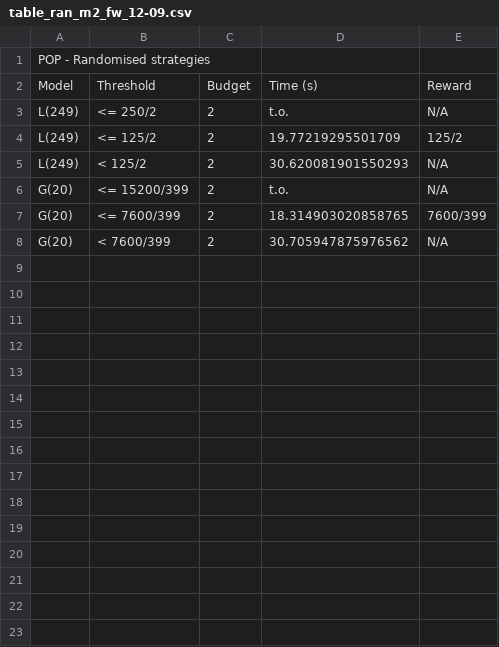
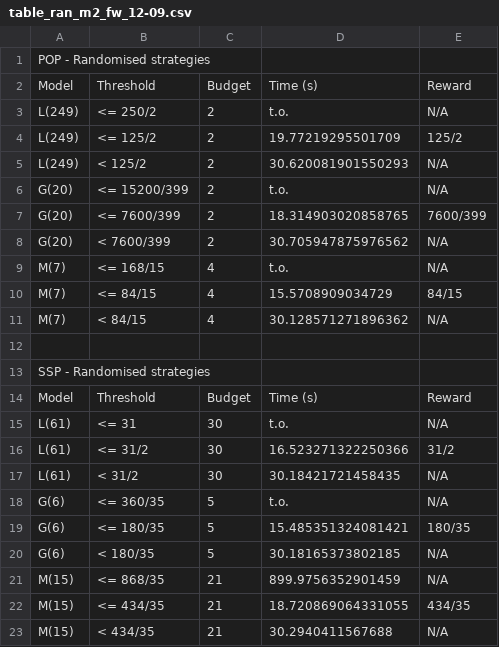
Before and after one commit to Zedrichu/Optimal-Observability-Problem, a CSV file: benchmark_repo/original_fw/table_ran_m2_fw_12-09.csv, drawn as a sheet; the diff names each change by its address in the sheet, - before the commit and + after, or states it on an @@ line.

Commit message:
Benchmarked original file-writing on Mac-M2

```diff
--- a/benchmark_repo/original_fw/table_ran_m2_fw_12-09.csv
+++ b/benchmark_repo/original_fw/table_ran_m2_fw_12-09.csv
+row 9: M(7) | <= 168/15 | 4 | t.o. | N/A
+row 10: M(7) | <= 84/15 | 4 | 15.5708909034729 | 84/15
+row 11: M(7) | < 84/15 | 4 | 30.128571271896362 | N/A
+row 12: (empty)
+row 13: SSP - Randomised strategies
+row 14: Model | Threshold | Budget | Time (s) | Reward
+row 15: L(61) | <= 31 | 30 | t.o. | N/A
+row 16: L(61) | <= 31/2 | 30 | 16.523271322250366 | 31/2
+row 17: L(61) | < 31/2 | 30 | 30.18421721458435 | N/A
+row 18: G(6) | <= 360/35 | 5 | t.o. | N/A
+row 19: G(6) | <= 180/35 | 5 | 15.485351324081421 | 180/35
+row 20: G(6) | < 180/35 | 5 | 30.18165373802185 | N/A
+row 21: M(15) | <= 868/35 | 21 | 899.9756352901459 | N/A
+row 22: M(15) | <= 434/35 | 21 | 18.720869064331055 | 434/35
+row 23: M(15) | < 434/35 | 21 | 30.2940411567688 | N/A
```
Also changed, not shown: 4 other files.
